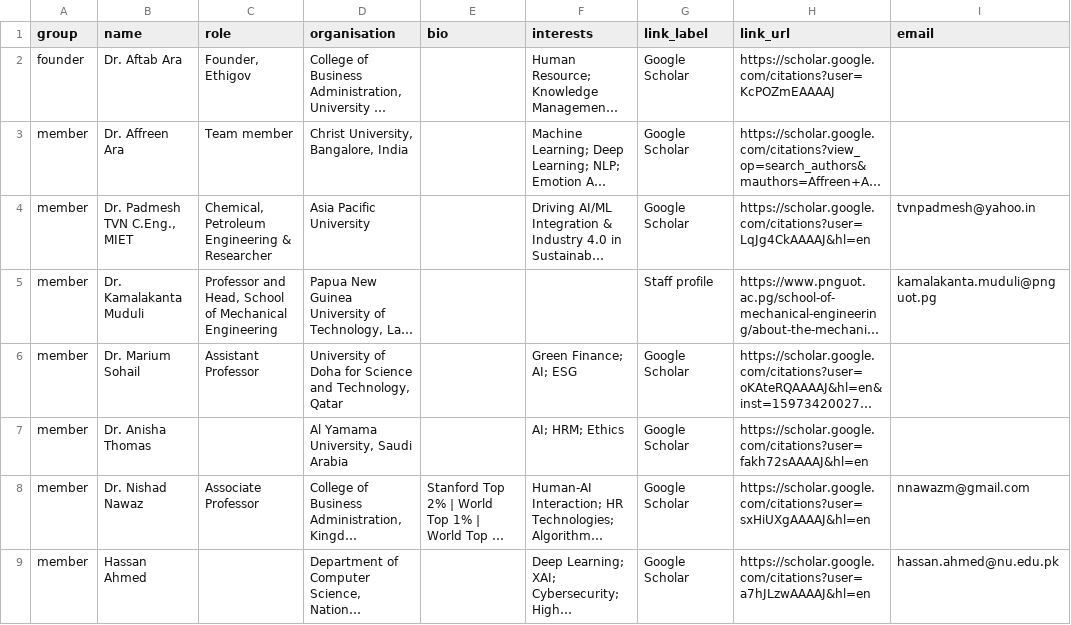
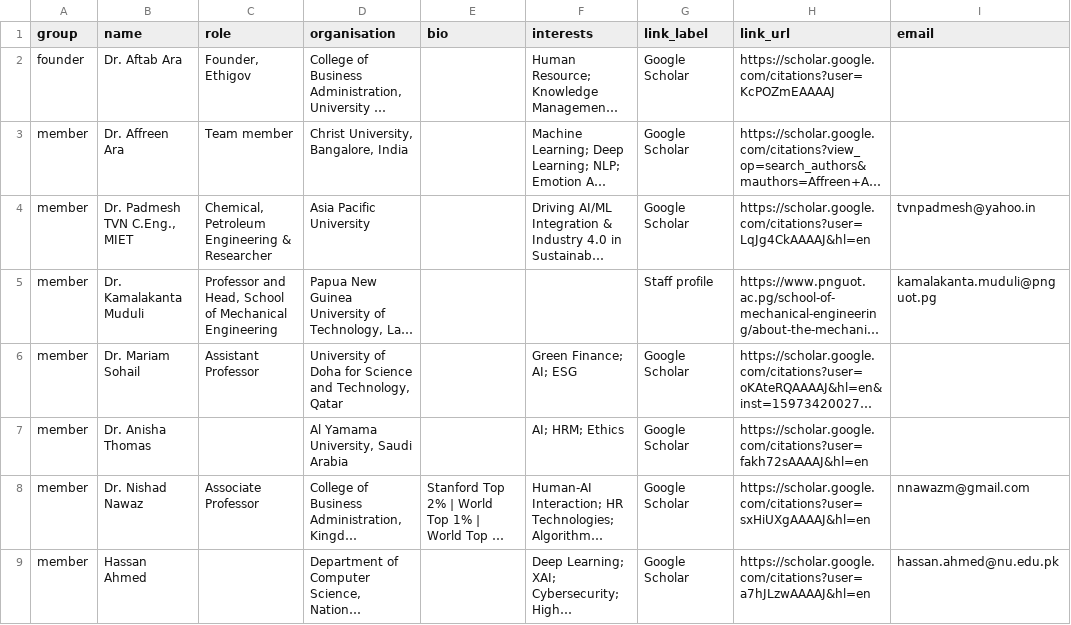
Before and after one commit to Aftabara/ethigovcollab, a CSV file: team.csv, drawn as a sheet; long unchanged cells end in …; the diff names each change by its address in the sheet, - before the commit and + after, or states it on an @@ line.

Commit message:
Correct member name from Marium to Mariam

```diff
--- a/team.csv
+++ b/team.csv
-B6 (name): Dr. Marium Sohail
+B6 (name): Dr. Mariam Sohail
```
